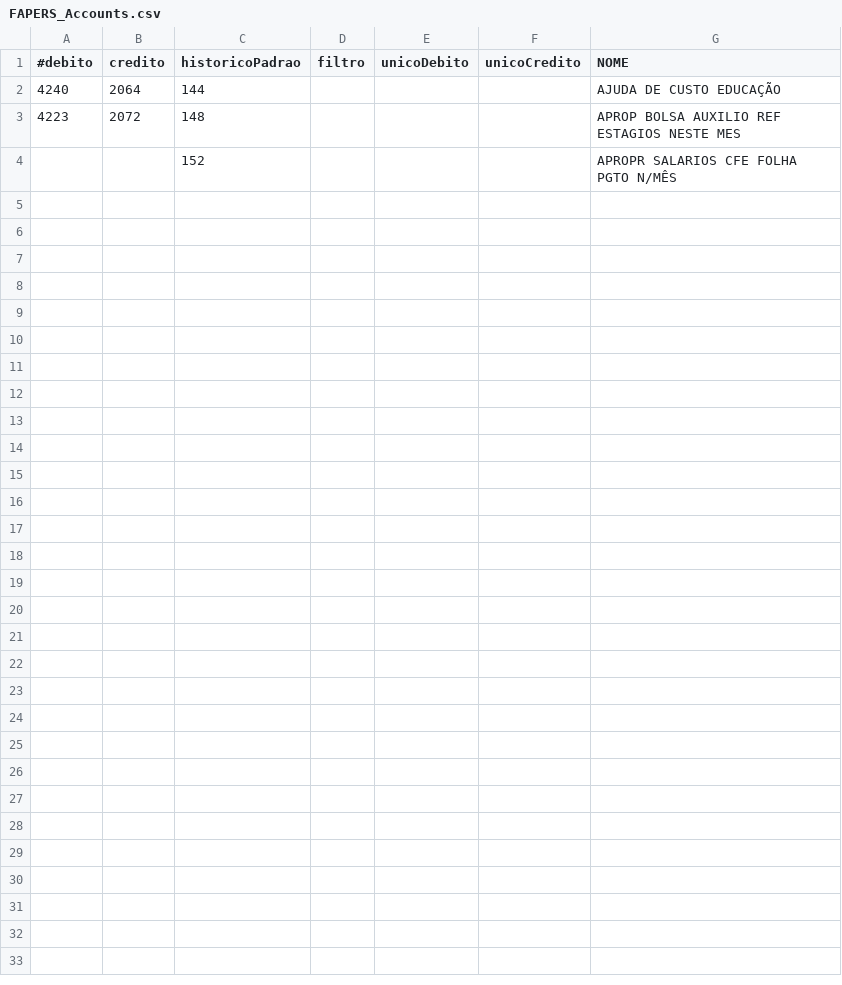
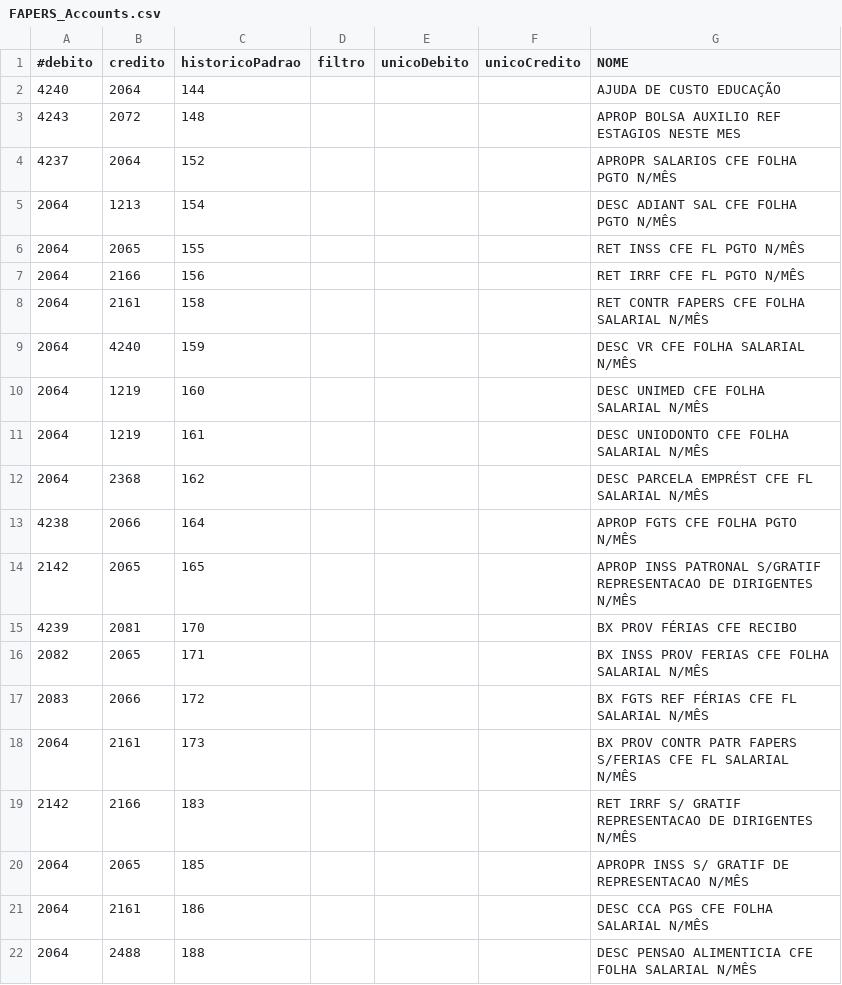
Before and after one commit to luan-grabher/FAPERS_BRPREV, a CSV file: FAPERS_Accounts.csv, drawn as a sheet.

Commit message:
Added credit entry on final file. Added warning to not find accounts

```diff
--- a/FAPERS_Accounts.csv
+++ b/FAPERS_Accounts.csv
@@ -2,3 +2,21 @@
 4240;2064;144;;;;AJUDA DE CUSTO EDUCAÇÃO
-4223;2072;148;;;;APROP BOLSA AUXILIO REF ESTAGIOS NESTE MES
-;;152;;;;APROPR SALARIOS CFE FOLHA PGTO N/MÊS
+4243;2072;148;;;;APROP BOLSA AUXILIO REF ESTAGIOS NESTE MES
+4237;2064;152;;;;APROPR SALARIOS CFE FOLHA PGTO N/MÊS
+2064;1213;154;;;;DESC ADIANT SAL CFE FOLHA PGTO N/MÊS
+2064;2065;155;;;;RET INSS CFE FL PGTO  N/MÊS
+2064;2166;156;;;;RET IRRF CFE FL PGTO N/MÊS
+2064;2161;158;;;;RET CONTR FAPERS CFE FOLHA SALARIAL N/MÊS
+2064;4240;159;;;;DESC VR CFE FOLHA SALARIAL N/MÊS
+2064;1219;160;;;;DESC UNIMED CFE FOLHA SALARIAL N/MÊS
+2064;1219;161;;;;DESC UNIODONTO CFE FOLHA SALARIAL  N/MÊS
+2064;2368;162;;;;DESC PARCELA EMPRÉST CFE FL SALARIAL N/MÊS
+4238;2066;164;;;;APROP FGTS CFE FOLHA PGTO N/MÊS
+2142;2065;165;;;;APROP INSS PATRONAL S/GRATIF REPRESENTACAO DE DIRIGENTES N/MÊS
+4239;2081;170;;;;BX PROV FÉRIAS CFE RECIBO
+2082;2065;171;;;;BX INSS PROV FERIAS CFE FOLHA SALARIAL N/MÊS
+2083;2066;172;;;;BX FGTS REF FÉRIAS CFE FL SALARIAL N/MÊS
+2064;2161;173;;;;BX PROV CONTR PATR FAPERS S/FERIAS CFE FL SALARIAL   N/MÊS
+2142;2166;183;;;;RET  IRRF S/ GRATIF REPRESENTACAO DE DIRIGENTES N/MÊS
+2064;2065;185;;;;APROPR INSS S/ GRATIF DE REPRESENTACAO N/MÊS
+2064;2161;186;;;;DESC CCA PGS CFE FOLHA SALARIAL N/MÊS
+2064;2488;188;;;;DESC PENSAO ALIMENTICIA CFE FOLHA SALARIAL N/MÊS
```
Also changed, not shown: 3 other files.
